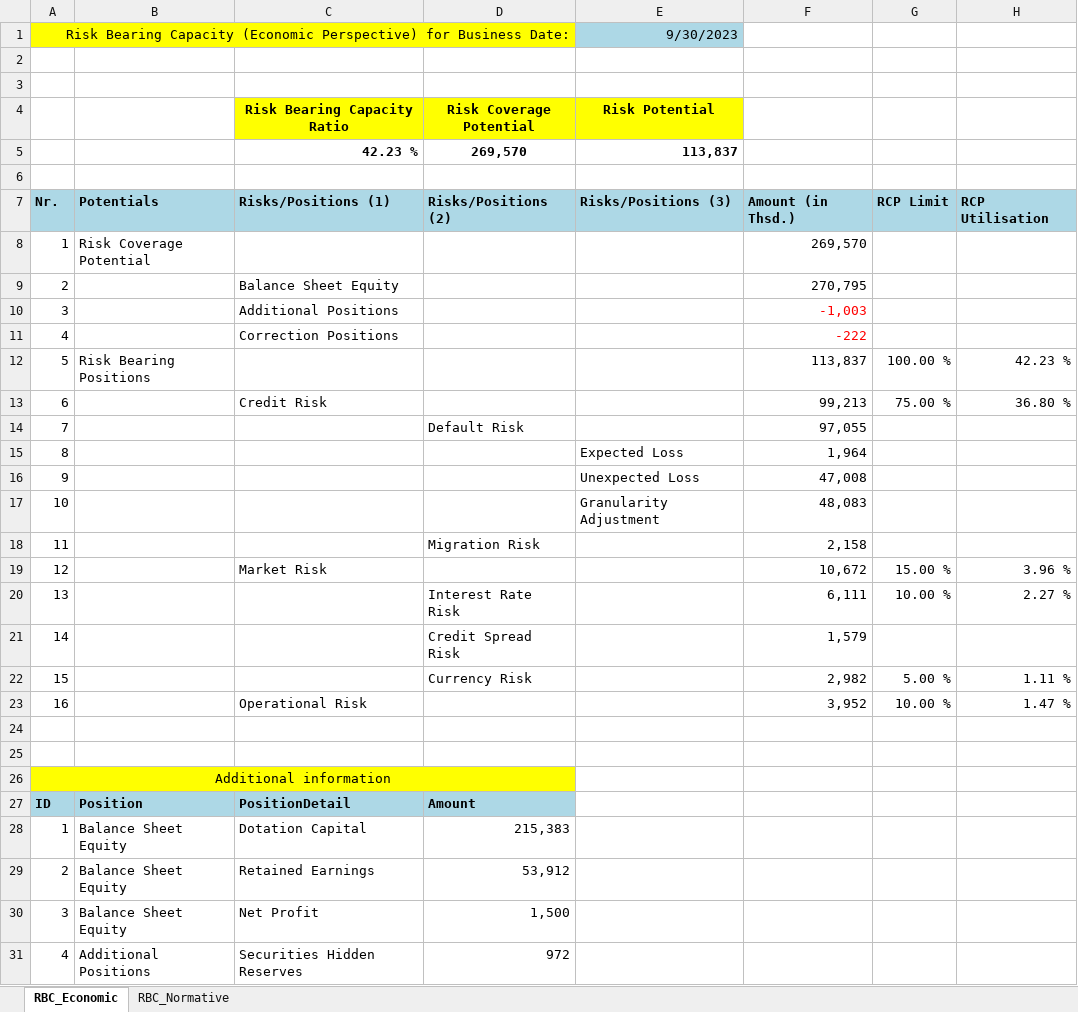
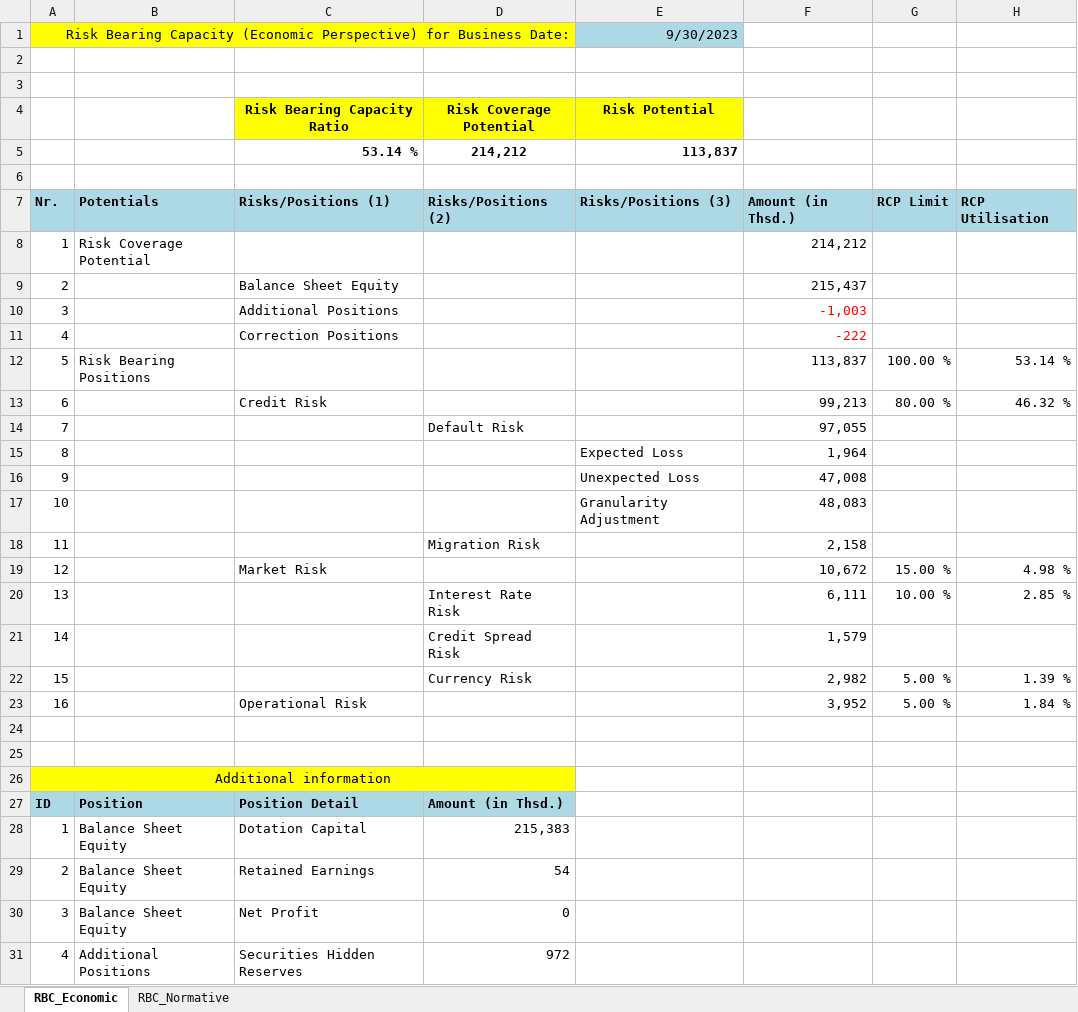
Before and after one commit to PaskalisP/PS_TOOL_DX, an Excel workbook: EXCEL FILES/RiskBearingCapacityCalc.xlsx, sheet RBC_Economic, drawn as a sheet; only a part is shown; values as stored, in another font and other column widths than the file's, no borders; conditional formats not drawn; removed rows and columns are numbered as before the commit, all else as after; the diff names each change by its address in the sheet, - before the commit and + after, or states it on an @@ line.

```diff
--- a/EXCEL FILES/RiskBearingCapacityCalc.xlsx (sheet RBC_Economic)
+++ b/EXCEL FILES/RiskBearingCapacityCalc.xlsx (sheet RBC_Economic)
-row 5:  |  | 42.23 % | 269,570 | 113,837
+row 5:  |  | 53.14 % | 214,212 | 113,837
-F8: 269,570
+F8: 214,212
-F9: 270,795
+F9: 215,437
-H12: 42.23 %
+H12: 53.14 %
-G13: 75.00 %
+G13: 80.00 %
-H13: 36.80 %
+H13: 46.32 %
-H19: 3.96 %
+H19: 4.98 %
-H20: 2.27 %
+H20: 2.85 %
-H22: 1.11 %
+H22: 1.39 %
-G23: 10.00 %
+G23: 5.00 %
-H23: 1.47 %
+H23: 1.84 %
-C27 (Risk Bearing Capacity Ratio): PositionDetail
+C27 (Risk Bearing Capacity Ratio): Position Detail
-D27 (Risk Coverage Potential): Amount
+D27 (Risk Coverage Potential): Amount (in Thsd.)
-D29 (Risk Coverage Potential): 53,912
+D29 (Risk Coverage Potential): 54
-D30 (Risk Coverage Potential): 1,500
+D30 (Risk Coverage Potential): 0
```
Also changed, not shown: formulas that keep their value, 28 other files.
